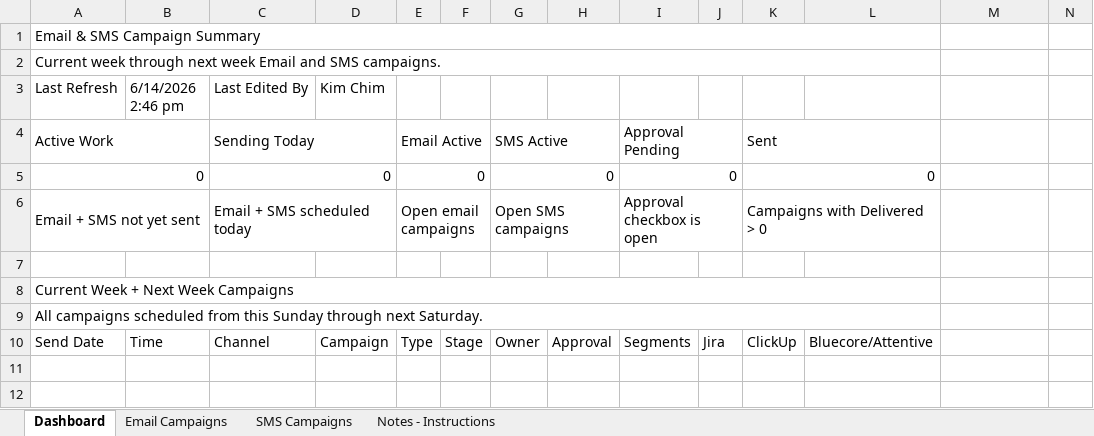
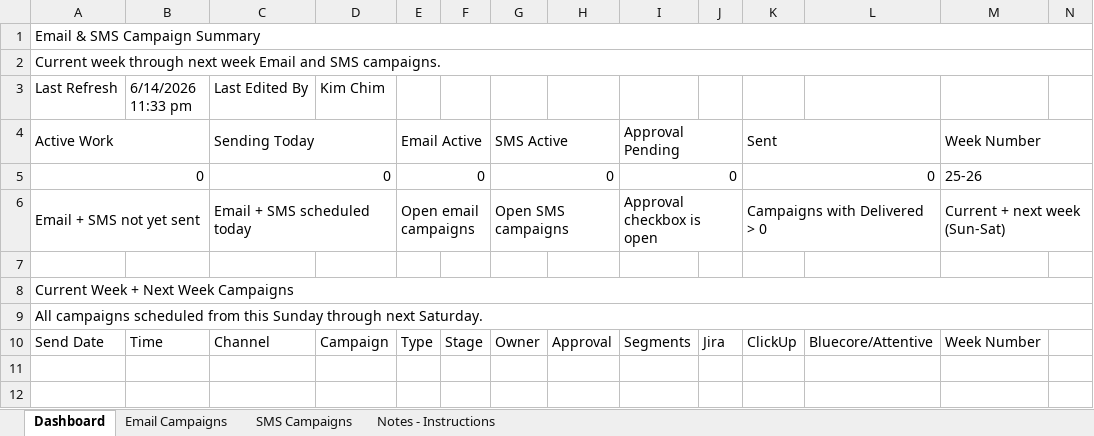
Before and after one commit to PaulAndre0809/System-Production-Adorama, an Excel workbook: Production Tracker/Email & SMS Campaign Tracker Template.xlsm, sheet Dashboard, drawn as a sheet; only a part is shown; values as stored, in another font and other column widths than the file's, no cell formats; conditional formats and table styles not drawn; the diff names each change by its address in the sheet, - before the commit and + after, or states it on an @@ line.

```diff
--- a/Production Tracker/Email & SMS Campaign Tracker Template.xlsm (sheet Dashboard)
+++ b/Production Tracker/Email & SMS Campaign Tracker Template.xlsm (sheet Dashboard)
-A1:L1 merged
+A1:N1 merged
-A2:L2 merged
+A2:N2 merged
-B3: 6/14/2026 2:46 pm
+B3: 6/14/2026 11:33 pm
-M4: (empty)
+M4: Week Number
+M4:N4 merged
-M5: (empty)
+M5: 25-26
+M5:N5 merged
-M6: (empty)
+M6: Current + next week (Sun-Sat)
+M6:N6 merged
-A8:L8 merged
+A8:N8 merged
-A9:L9 merged
+A9:N9 merged
-M10: (empty)
+M10: Week Number
```
Also changed, not shown: sheet Notes - Instructions, cell formats, Production Tracker/Email & SMS Campaign Tracker.xlsm, Production Tracker/Email & SMS Campaign Tracker_backup.xlsm, 5 other files.
